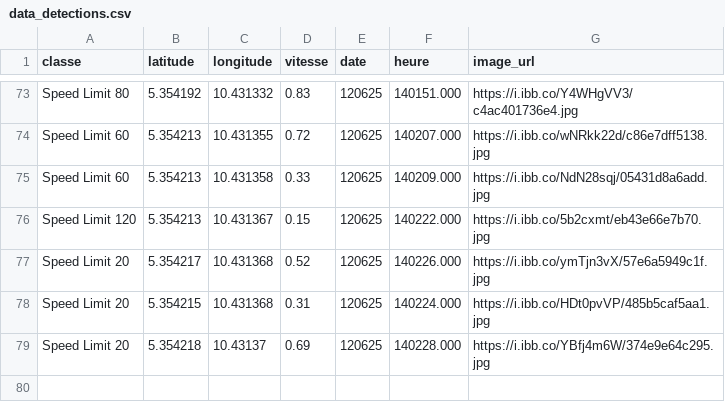
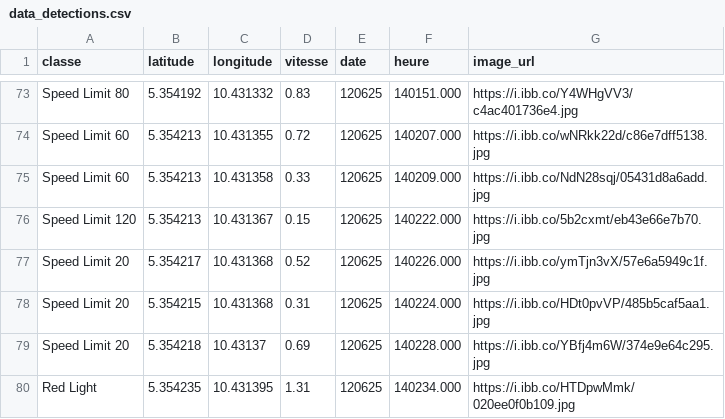
Before and after one commit to Aurel-switch/carte-gps, a CSV file: data_detections.csv, drawn as a sheet; only a part is shown, gaps mark what is left out; the diff names each change by its address in the sheet, - before the commit and + after, or states it on an @@ line.

Commit message:
🔄 Mise à jour automatique des détections

```diff
--- a/data_detections.csv
+++ b/data_detections.csv
+row 80: Red Light | 5.354235 | 10.431395 | 1.31 | 120625 | 140234.000 | https://i.ibb.co/HTDpwMmk/020ee0f0b109.jpg
```
